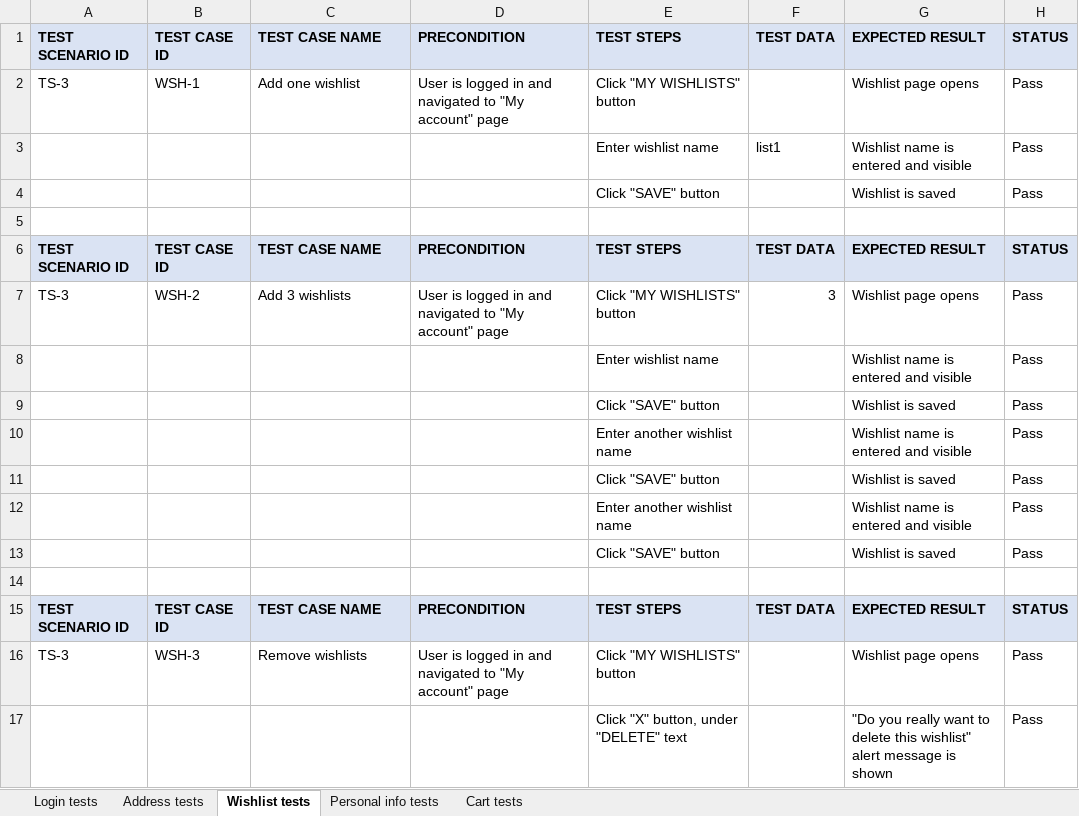
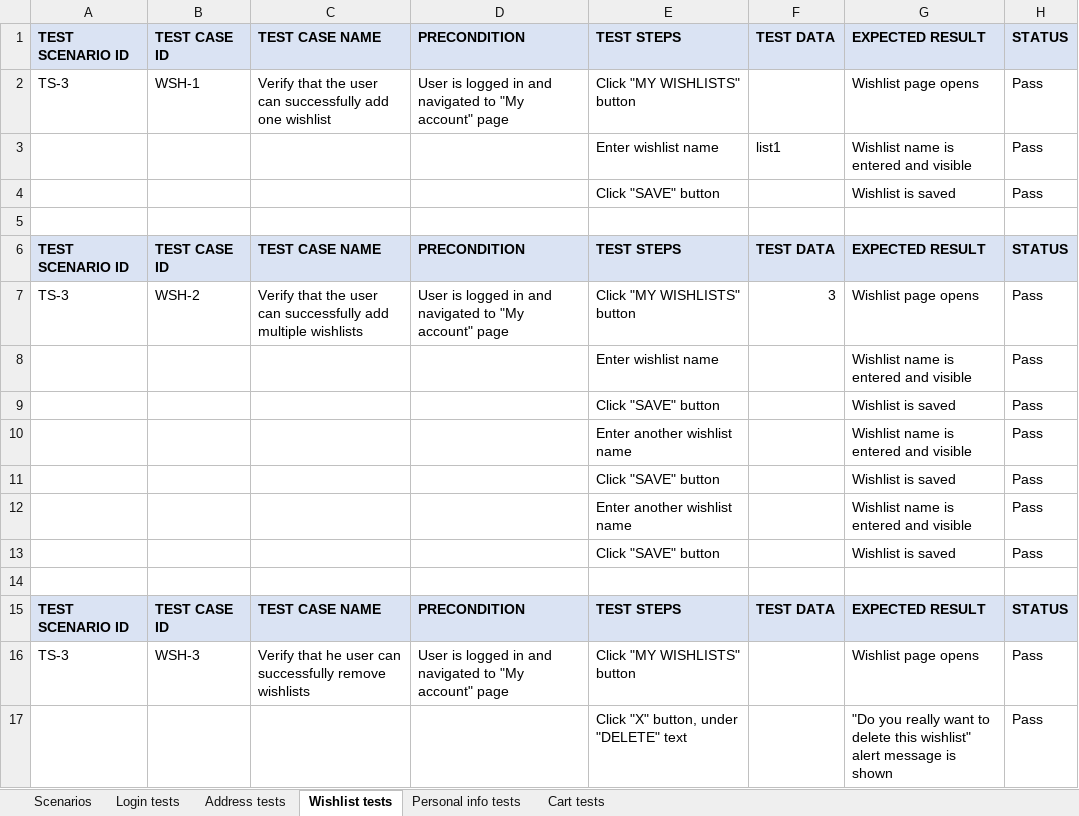
Before and after one commit to milosmilivojevic/SeleniumProject, an Excel workbook: data/testPlan.xlsx, sheet Wishlist tests, drawn as a sheet; only a part is shown; values as stored, in another font and other column widths than the file's, no borders; the diff names each change by its address in the sheet, - before the commit and + after, or states it on an @@ line.

Commit message:
Scenarios sheet added

```diff
--- a/data/testPlan.xlsx (sheet Wishlist tests)
+++ b/data/testPlan.xlsx (sheet Wishlist tests)
+sheet tab: Scenarios
-C2: Add one wishlist
+C2: Verify that the user can successfully add one wishlist
-C7: Add 3 wishlists
+C7: Verify that the user can successfully add multiple wishlists
-C16: Remove wishlists
+C16: Verify that he user can successfully remove wishlists
```
Also changed, not shown: sheet Login tests, sheet Cart tests, sheet Address tests, sheet Personal info tests.
